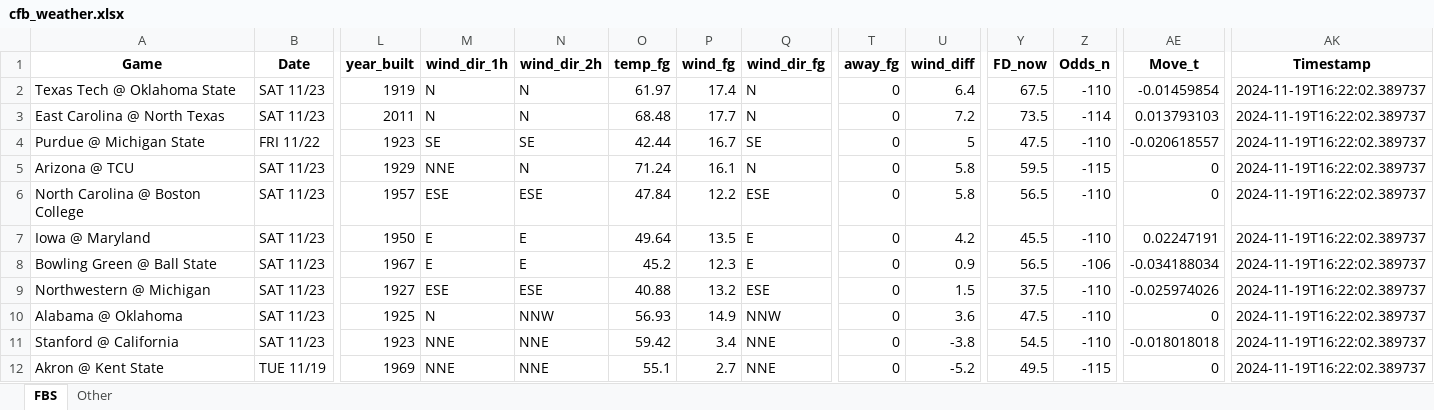
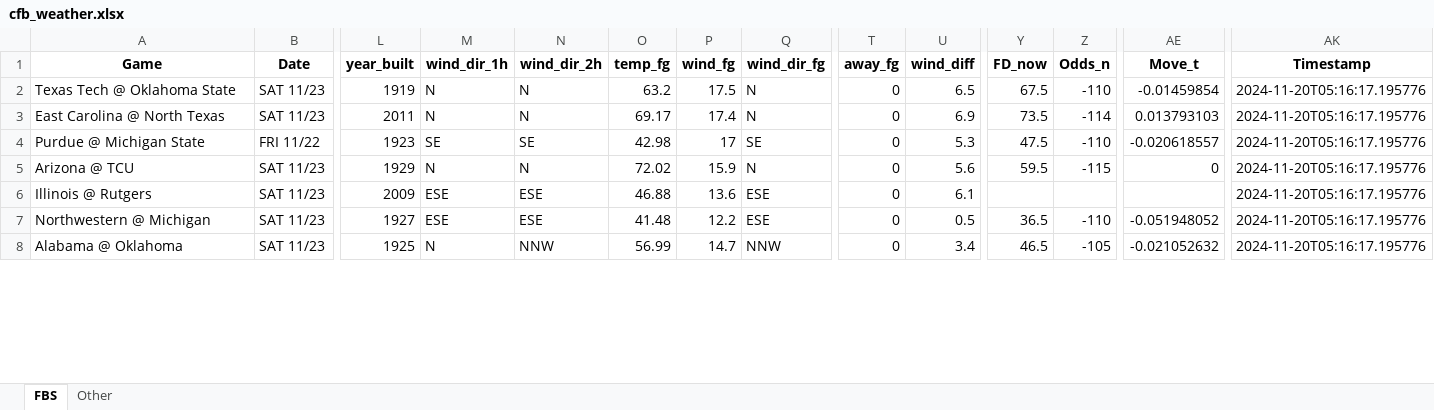
Before and after one commit to mslade50/football_weather, an Excel workbook: cfb_weather.xlsx, sheet FBS, drawn as a sheet; only a part is shown, gaps mark what is left out; values as stored, in another font and other column widths than the file's, no borders; removed rows and columns are numbered as before the commit, all else as after; rows hold the shown columns only; the diff covers the shown part only; the diff names each change by its address in the sheet, - before the commit and + after, or states it on an @@ line.

Commit message:
Update cfb_weather.xlsx with Timestamp 2024-11-20T05:16:17.195776

```diff
--- a/cfb_weather.xlsx (sheet FBS)
+++ b/cfb_weather.xlsx (sheet FBS)
-O2 (temp_fg): 61.97
+O2 (temp_fg): 63.2
-P2 (wind_fg): 17.4
+P2 (wind_fg): 17.5
-U2 (wind_diff): 6.4
+U2 (wind_diff): 6.5
-AK2:AK5 (Timestamp): 2024-11-19T16:22:02.389737
+AK2:AK5 (Timestamp): 2024-11-20T05:16:17.195776
-O3 (temp_fg): 68.48
+O3 (temp_fg): 69.17
-P3 (wind_fg): 17.7
+P3 (wind_fg): 17.4
-U3 (wind_diff): 7.2
+U3 (wind_diff): 6.9
-O4 (temp_fg): 42.44
+O4 (temp_fg): 42.98
-P4 (wind_fg): 16.7
+P4 (wind_fg): 17
-U4 (wind_diff): 5
+U4 (wind_diff): 5.3
-M5 (wind_dir_1h): NNE
+M5 (wind_dir_1h): N
-O5 (temp_fg): 71.24
+O5 (temp_fg): 72.02
-P5 (wind_fg): 16.1
+P5 (wind_fg): 15.9
-U5 (wind_diff): 5.8
+U5 (wind_diff): 5.6
-row 6: North Carolina @ Boston College | SAT 11/23 | 1957 | ESE | ESE | 47.84 | 12.2 | ESE | 0 | 5.8 | 56.5 | -110 | 0 | 2024-11-19T16:22:02.389737
-row 7: Iowa @ Maryland | SAT 11/23 | 1950 | E | E | 49.64 | 13.5 | E | 0 | 4.2 | 45.5 | -110 | 0.02247191 | 2024-11-19T16:22:02.389737
-row 8: Bowling Green @ Ball State | SAT 11/23 | 1967 | E | E | 45.2 | 12.3 | E | 0 | 0.9 | 56.5 | -106 | -0.034188034 | 2024-11-19T16:22:02.389737
+row 6: Illinois @ Rutgers | SAT 11/23 | 2009 | ESE | ESE | 46.88 | 13.6 | ESE | 0 | 6.1 |  |  |  | 2024-11-20T05:16:17.195776
-O7 (temp_fg): 40.88
+O7 (temp_fg): 41.48
-P7 (wind_fg): 13.2
+P7 (wind_fg): 12.2
-U7 (wind_diff): 1.5
+U7 (wind_diff): 0.5
-Y7 (FD_now): 37.5
+Y7 (FD_now): 36.5
-AE7 (Move_t): -0.025974026
+AE7 (Move_t): -0.051948052
-AK7:AK8 (Timestamp): 2024-11-19T16:22:02.389737
+AK7:AK8 (Timestamp): 2024-11-20T05:16:17.195776
-O8 (temp_fg): 56.93
+O8 (temp_fg): 56.99
-P8 (wind_fg): 14.9
+P8 (wind_fg): 14.7
-U8 (wind_diff): 3.6
+U8 (wind_diff): 3.4
-Y8 (FD_now): 47.5
+Y8 (FD_now): 46.5
-Z8 (Odds_n): -110
+Z8 (Odds_n): -105
-AE8 (Move_t): 0
+AE8 (Move_t): -0.021052632
-row 11: Stanford @ California | SAT 11/23 | 1923 | NNE | NNE | 59.42 | 3.4 | NNE | 0 | -3.8 | 54.5 | -110 | -0.018018018 | 2024-11-19T16:22:02.389737
-row 12: Akron @ Kent State | TUE 11/19 | 1969 | NNE | NNE | 55.1 | 2.7 | NNE | 0 | -5.2 | 49.5 | -115 | 0 | 2024-11-19T16:22:02.389737
```
Also changed, not shown: 8 added rows, 4 removed rows and 209 edited cells elsewhere in this sheet, sheet Other.
